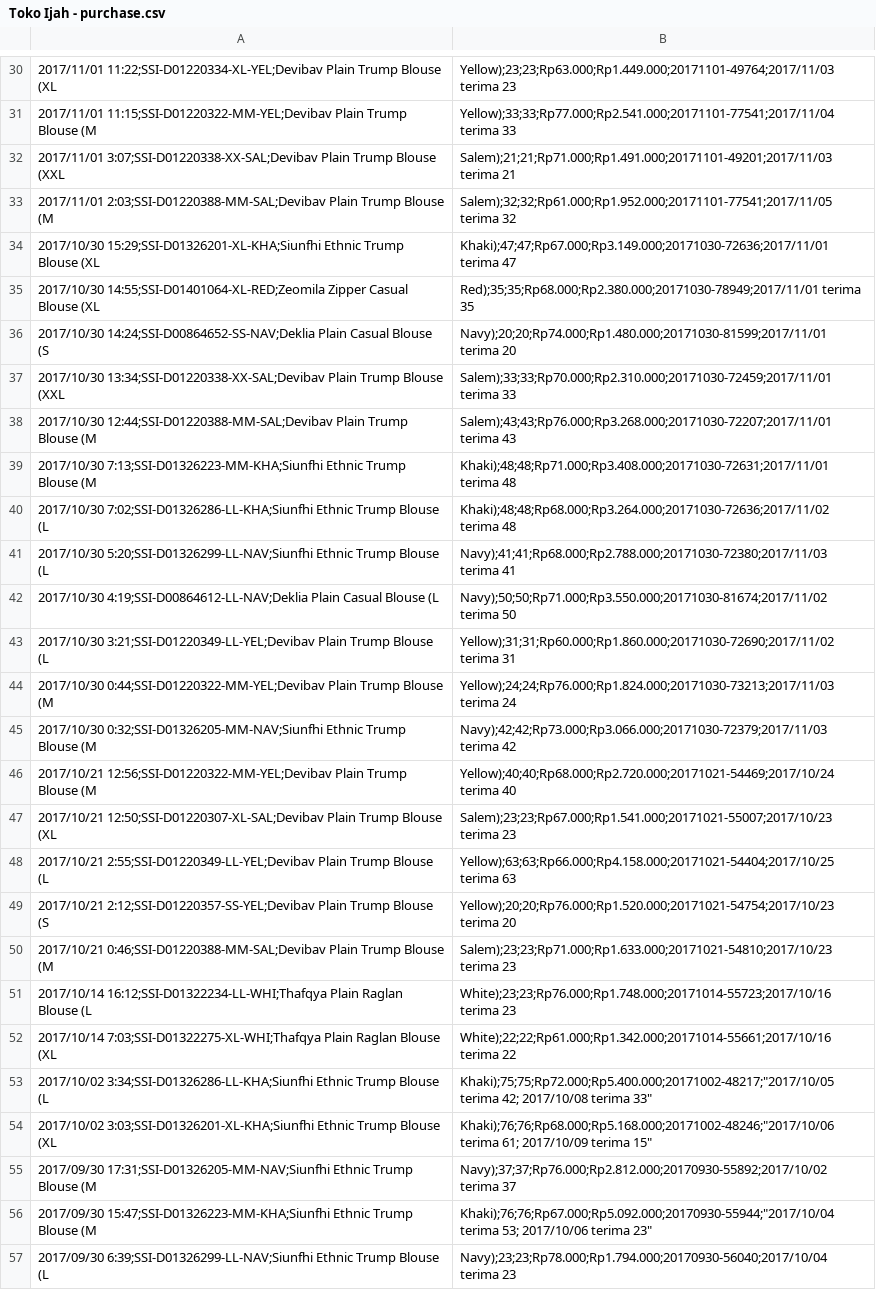
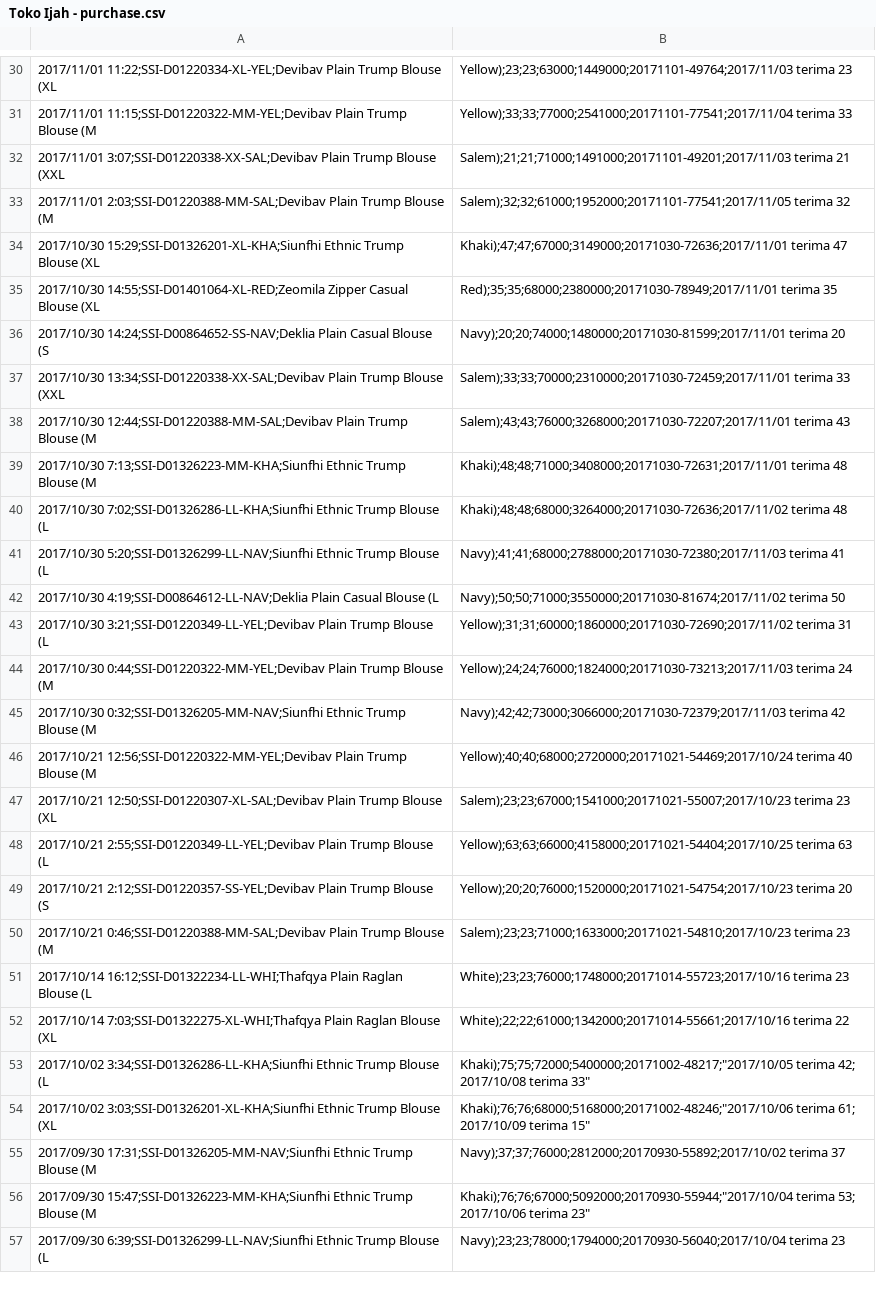
Before and after one commit to ilmiawan/ssinventory, a CSV file: resources/Toko Ijah - purchase.csv, drawn as a sheet; only a part is shown, gaps mark what is left out; the diff covers the shown part only; the diff names each change by its address in the sheet, - before the commit and + after, or states it on an @@ line.

```diff
--- a/resources/Toko Ijah - purchase.csv
+++ b/resources/Toko Ijah - purchase.csv
-B30: Yellow);23;23;Rp63.000;Rp1.449.000;20171101-49764;2017/11/03 terima 23
+B30: Yellow);23;23;63000;1449000;20171101-49764;2017/11/03 terima 23
-B31: Yellow);33;33;Rp77.000;Rp2.541.000;20171101-77541;2017/11/04 terima 33
+B31: Yellow);33;33;77000;2541000;20171101-77541;2017/11/04 terima 33
-B32: Salem);21;21;Rp71.000;Rp1.491.000;20171101-49201;2017/11/03 terima 21
+B32: Salem);21;21;71000;1491000;20171101-49201;2017/11/03 terima 21
-B33: Salem);32;32;Rp61.000;Rp1.952.000;20171101-77541;2017/11/05 terima 32
+B33: Salem);32;32;61000;1952000;20171101-77541;2017/11/05 terima 32
-B34: Khaki);47;47;Rp67.000;Rp3.149.000;20171030-72636;2017/11/01 terima 47
+B34: Khaki);47;47;67000;3149000;20171030-72636;2017/11/01 terima 47
-B35: Red);35;35;Rp68.000;Rp2.380.000;20171030-78949;2017/11/01 terima 35
+B35: Red);35;35;68000;2380000;20171030-78949;2017/11/01 terima 35
-B36: Navy);20;20;Rp74.000;Rp1.480.000;20171030-81599;2017/11/01 terima 20
+B36: Navy);20;20;74000;1480000;20171030-81599;2017/11/01 terima 20
-B37: Salem);33;33;Rp70.000;Rp2.310.000;20171030-72459;2017/11/01 terima 33
+B37: Salem);33;33;70000;2310000;20171030-72459;2017/11/01 terima 33
-B38: Salem);43;43;Rp76.000;Rp3.268.000;20171030-72207;2017/11/01 terima 43
+B38: Salem);43;43;76000;3268000;20171030-72207;2017/11/01 terima 43
-B39: Khaki);48;48;Rp71.000;Rp3.408.000;20171030-72631;2017/11/01 terima 48
+B39: Khaki);48;48;71000;3408000;20171030-72631;2017/11/01 terima 48
-B40: Khaki);48;48;Rp68.000;Rp3.264.000;20171030-72636;2017/11/02 terima 48
+B40: Khaki);48;48;68000;3264000;20171030-72636;2017/11/02 terima 48
-B41: Navy);41;41;Rp68.000;Rp2.788.000;20171030-72380;2017/11/03 terima 41
+B41: Navy);41;41;68000;2788000;20171030-72380;2017/11/03 terima 41
-B42: Navy);50;50;Rp71.000;Rp3.550.000;20171030-81674;2017/11/02 terima 50
+B42: Navy);50;50;71000;3550000;20171030-81674;2017/11/02 terima 50
-B43: Yellow);31;31;Rp60.000;Rp1.860.000;20171030-72690;2017/11/02 terima 31
+B43: Yellow);31;31;60000;1860000;20171030-72690;2017/11/02 terima 31
-B44: Yellow);24;24;Rp76.000;Rp1.824.000;20171030-73213;2017/11/03 terima 24
+B44: Yellow);24;24;76000;1824000;20171030-73213;2017/11/03 terima 24
-B45: Navy);42;42;Rp73.000;Rp3.066.000;20171030-72379;2017/11/03 terima 42
+B45: Navy);42;42;73000;3066000;20171030-72379;2017/11/03 terima 42
-B46: Yellow);40;40;Rp68.000;Rp2.720.000;20171021-54469;2017/10/24 terima 40
+B46: Yellow);40;40;68000;2720000;20171021-54469;2017/10/24 terima 40
-B47: Salem);23;23;Rp67.000;Rp1.541.000;20171021-55007;2017/10/23 terima 23
+B47: Salem);23;23;67000;1541000;20171021-55007;2017/10/23 terima 23
-B48: Yellow);63;63;Rp66.000;Rp4.158.000;20171021-54404;2017/10/25 terima 63
+B48: Yellow);63;63;66000;4158000;20171021-54404;2017/10/25 terima 63
-B49: Yellow);20;20;Rp76.000;Rp1.520.000;20171021-54754;2017/10/23 terima 20
+B49: Yellow);20;20;76000;1520000;20171021-54754;2017/10/23 terima 20
-B50: Salem);23;23;Rp71.000;Rp1.633.000;20171021-54810;2017/10/23 terima 23
+B50: Salem);23;23;71000;1633000;20171021-54810;2017/10/23 terima 23
-B51: White);23;23;Rp76.000;Rp1.748.000;20171014-55723;2017/10/16 terima 23
+B51: White);23;23;76000;1748000;20171014-55723;2017/10/16 terima 23
-B52: White);22;22;Rp61.000;Rp1.342.000;20171014-55661;2017/10/16 terima 22
+B52: White);22;22;61000;1342000;20171014-55661;2017/10/16 terima 22
-B53: Khaki);75;75;Rp72.000;Rp5.400.000;20171002-48217;"2017/10/05 terima 42;…
+B53: Khaki);75;75;72000;5400000;20171002-48217;"2017/10/05 terima 42;…
-B54: Khaki);76;76;Rp68.000;Rp5.168.000;20171002-48246;"2017/10/06 terima 61;…
+B54: Khaki);76;76;68000;5168000;20171002-48246;"2017/10/06 terima 61;…
-B55: Navy);37;37;Rp76.000;Rp2.812.000;20170930-55892;2017/10/02 terima 37
+B55: Navy);37;37;76000;2812000;20170930-55892;2017/10/02 terima 37
-B56: Khaki);76;76;Rp67.000;Rp5.092.000;20170930-55944;"2017/10/04 terima 53;…
+B56: Khaki);76;76;67000;5092000;20170930-55944;"2017/10/04 terima 53;…
-B57: Navy);23;23;Rp78.000;Rp1.794.000;20170930-56040;2017/10/04 terima 23
+B57: Navy);23;23;78000;1794000;20170930-56040;2017/10/04 terima 23
```
Also changed, not shown: 94 edited cells elsewhere in this file, resources/Toko Ijah - inventory.csv, 16 other files.
